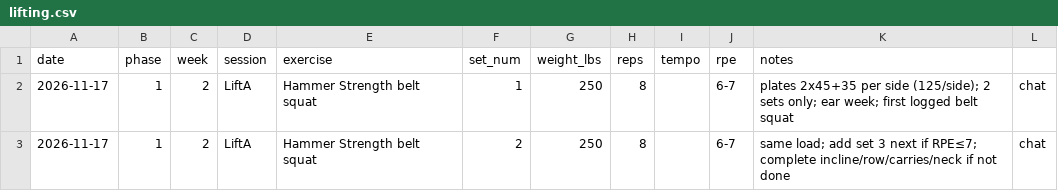
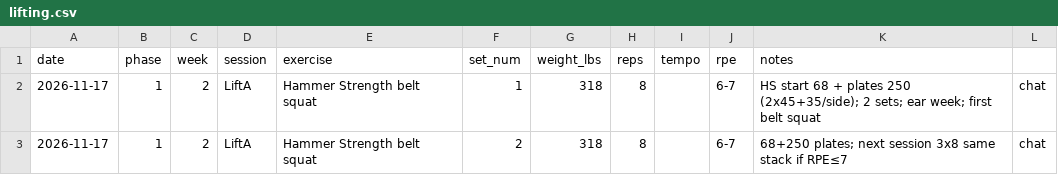
Before and after one commit to kay-rey/athlete-os, a CSV file: journal/lifting.csv, drawn as a sheet.

```diff
--- a/journal/lifting.csv
+++ b/journal/lifting.csv
@@ -1,3 +1,3 @@
 date,phase,week,session,exercise,set_num,weight_lbs,reps,tempo,rpe,notes
-2026-11-17,1,2,LiftA,Hammer Strength belt squat,1,250,8,,6-7,plates 2x45+35 per side (125/side); 2 sets only; ear week; first logged belt squat,chat
-2026-11-17,1,2,LiftA,Hammer Strength belt squat,2,250,8,,6-7,same load; add set 3 next if RPE≤7; complete incline/row/carries/neck if not done,chat
+2026-11-17,1,2,LiftA,Hammer Strength belt squat,1,318,8,,6-7,HS start 68 + plates 250 (2x45+35/side); 2 sets; ear week; first belt squat,chat
+2026-11-17,1,2,LiftA,Hammer Strength belt squat,2,318,8,,6-7,68+250 plates; next session 3x8 same stack if RPE≤7,chat
```
